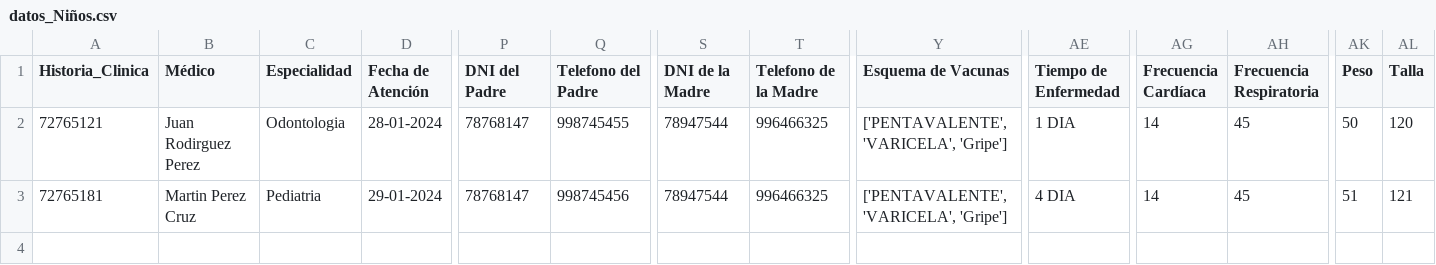
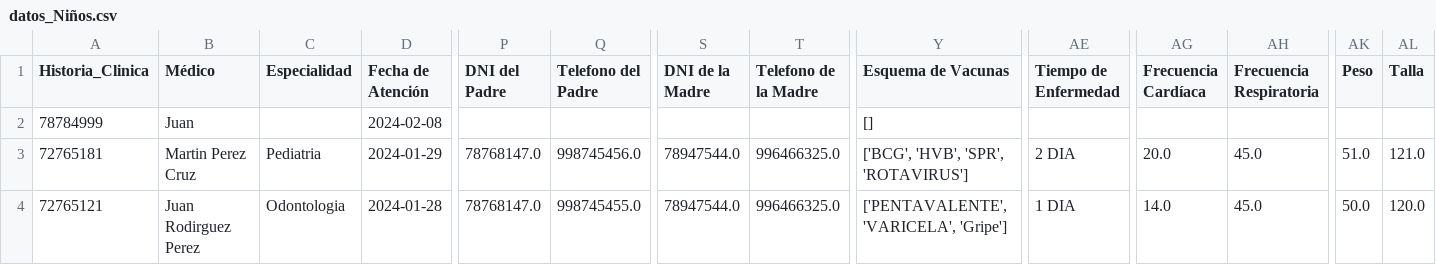
Before and after one commit to Greyh24/Clinica, a CSV file: datos_Niños.csv, drawn as a sheet; only a part is shown, gaps mark what is left out; removed rows and columns are numbered as before the commit, all else as after; rows hold the shown columns only; the diff names each change by its address in the sheet, - before the commit and + after, or states it on an @@ line.

```diff
--- a/datos_Niños.csv
+++ b/datos_Niños.csv
-row 2: 72765121 | Juan Rodirguez Perez | Odontologia | 28-01-2024 | 78768147 | 998745455 | 78947544 | 996466325 | ['PENTAVALENTE', 'VARICELA', 'Gripe'] | 1 DIA | 14 | 45 | 50 | 120
+row 2: 78784999 | Juan |  | 2024-02-08 |  |  |  |  | []
-D3 (Fecha de Atención): 29-01-2024
+D3 (Fecha de Atención): 2024-01-29
-P3 (DNI del Padre): 78768147
+P3 (DNI del Padre): 78768147.0
-Q3 (Telefono del Padre): 998745456
+Q3 (Telefono del Padre): 998745456.0
-S3 (DNI de la Madre): 78947544
+S3 (DNI de la Madre): 78947544.0
-T3 (Telefono de la Madre): 996466325
+T3 (Telefono de la Madre): 996466325.0
-Y3 (Esquema de Vacunas): ['PENTAVALENTE', 'VARICELA', 'Gripe']
+Y3 (Esquema de Vacunas): ['BCG', 'HVB', 'SPR', 'ROTAVIRUS']
-AE3 (Tiempo de Enfermedad): 4 DIA
+AE3 (Tiempo de Enfermedad): 2 DIA
-AG3 (Frecuencia Cardíaca): 14
+AG3 (Frecuencia Cardíaca): 20.0
-AH3 (Frecuencia Respiratoria): 45
+AH3 (Frecuencia Respiratoria): 45.0
-AK3 (Peso): 51
+AK3 (Peso): 51.0
-AL3 (Talla): 121
+AL3 (Talla): 121.0
+row 4: 72765121 | Juan Rodirguez Perez | Odontologia | 2024-01-28 | 78768147.0 | 998745455.0 | 78947544.0 | 996466325.0 | ['PENTAVALENTE', 'VARICELA', 'Gripe'] | 1 DIA | 14.0 | 45.0 | 50.0 | 120.0
```
Also changed, not shown: datos_adultos.csv, 2 other files.
